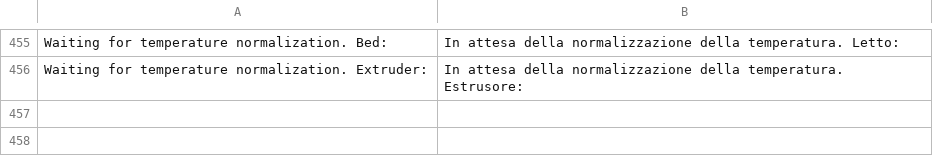
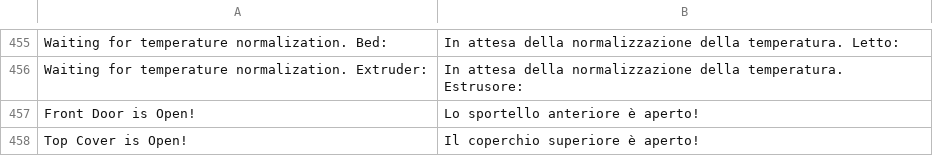
Before and after one commit to ghzserg/base, a CSV file: csv/it.csv, drawn as a sheet; only a part is shown, gaps mark what is left out; the diff names each change by its address in the sheet, - before the commit and + after, or states it on an @@ line.

```diff
--- a/csv/it.csv
+++ b/csv/it.csv
+row 457: Front Door is Open! | Lo sportello anteriore è aperto!
+row 458: Top Cover is Open! | Il coperchio superiore è aperto!
```
Also changed, not shown: csv/es.csv, csv/fr.csv, 10 other files.
